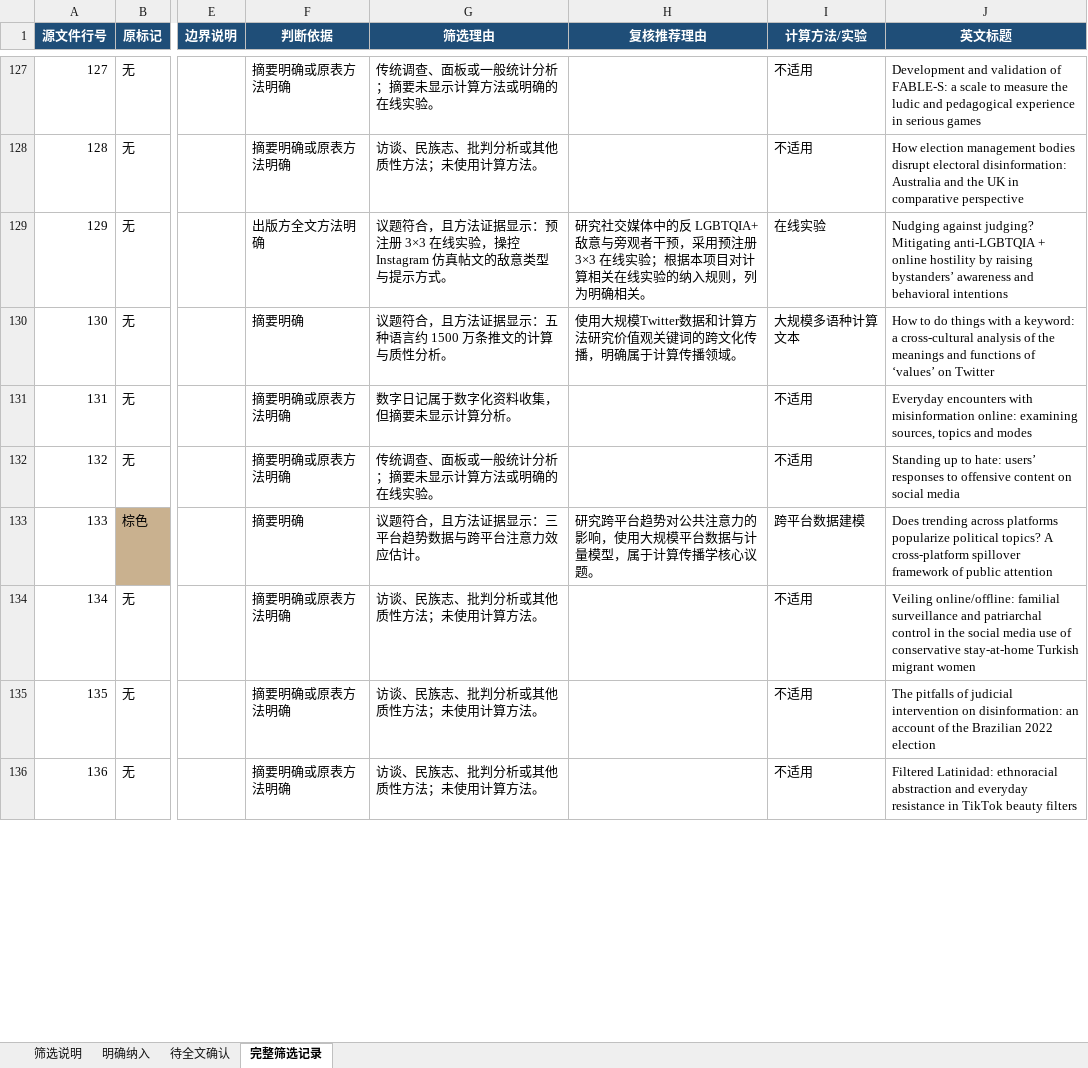
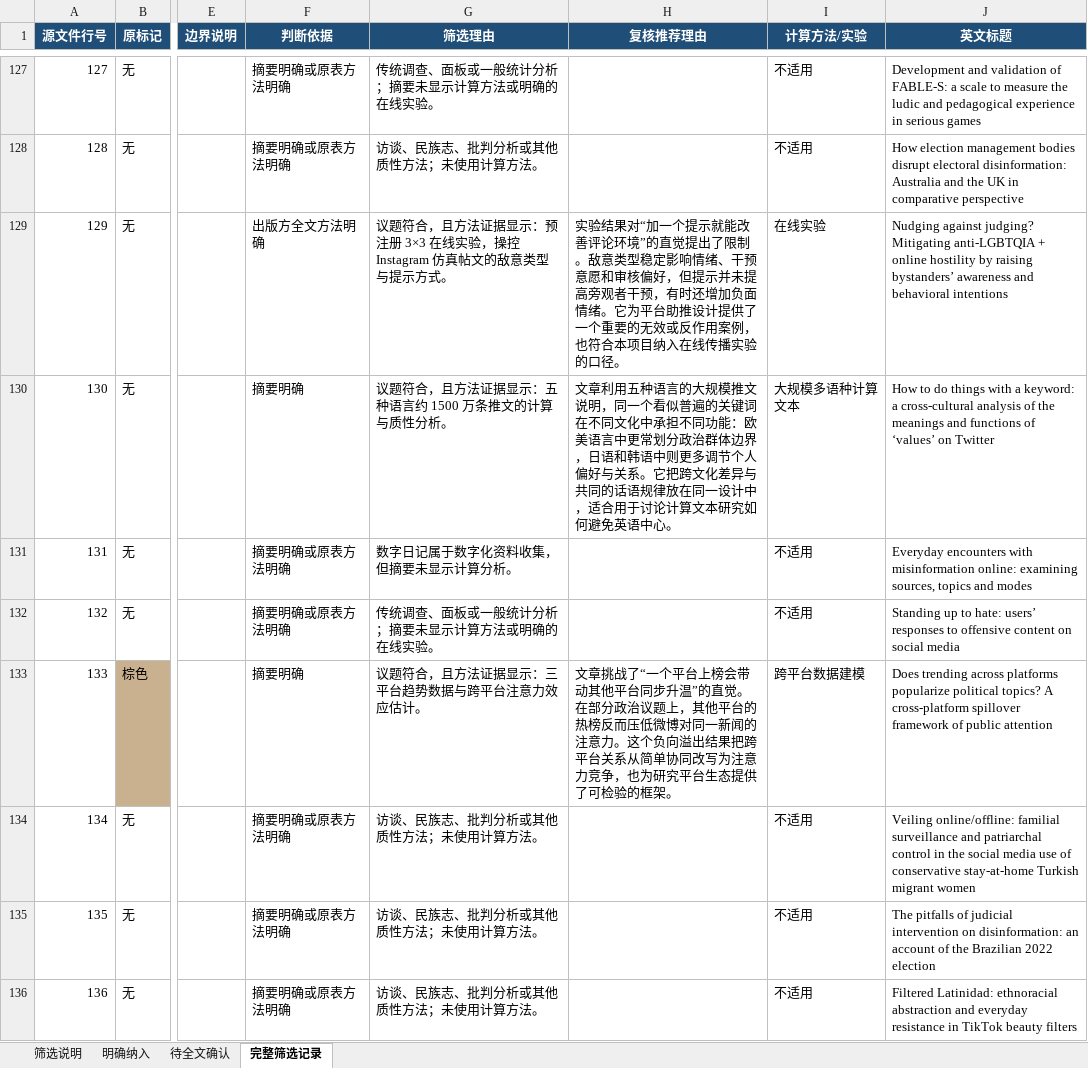
Before and after one commit to nateafish/computational-communication-review, an Excel workbook: outputs/ICS-2026-计算传播学精选.xlsx, sheet 完整筛选记录, drawn as a sheet; only a part is shown, gaps mark what is left out; values as stored, in another font and other column widths than the file's, no borders; the diff covers the shown part only; the diff names each change by its address in the sheet, - before the commit and + after, or states it on an @@ line.

```diff
--- a/outputs/ICS-2026-计算传播学精选.xlsx (sheet 完整筛选记录)
+++ b/outputs/ICS-2026-计算传播学精选.xlsx (sheet 完整筛选记录)
-H129 (复核推荐理由): 研究社交媒体中的反 LGBTQIA+ 敌意与旁观者干预，采用预注册 3×3 在线实验；根据本项目对计算相关在线实验的纳入规则，列为明确相关。
+H129 (复核推荐理由): 实验结果对“加一个提示就能改善评论环境”的直觉提出了限制。敌意类型稳定影响情绪、干预意愿和审核偏好，但提示并未提高旁观者干预，有时还增加负面情绪。它为平台助推设计提供了一个重要的无效或反作用案例，也符合本项目纳入在线传播实验的口径。
-H130 (复核推荐理由): 使用大规模Twitter数据和计算方法研究价值观关键词的跨文化传播，明确属于计算传播领域。
+H130 (复核推荐理由): 文章利用五种语言的大规模推文说明，同一个看似普遍的关键词在不同文化中承担不同功能：欧美语言中更常划分政治群体边界，日语和韩语中则更多调节个人偏好与关系。它把跨文化差异与共同的话语规律放在同一设计中，适合用于讨论计算文本研究如何避免英语中心。
-H133 (复核推荐理由): 研究跨平台趋势对公共注意力的影响，使用大规模平台数据与计量模型，属于计算传播学核心议题。
+H133 (复核推荐理由): 文章挑战了“一个平台上榜会带动其他平台同步升温”的直觉。在部分政治议题上，其他平台的热榜反而压低微博对同一新闻的注意力。这个负向溢出结果把跨平台关系从简单协同改写为注意力竞争，也为研究平台生态提供了可检验的框架。
```
Also changed, not shown: 32 edited cells elsewhere in this sheet, sheet 明确纳入, data/processed/Information, Communication & Society-2026-01-01至2026-09-22-裁剪.xlsx, 6 other files.
